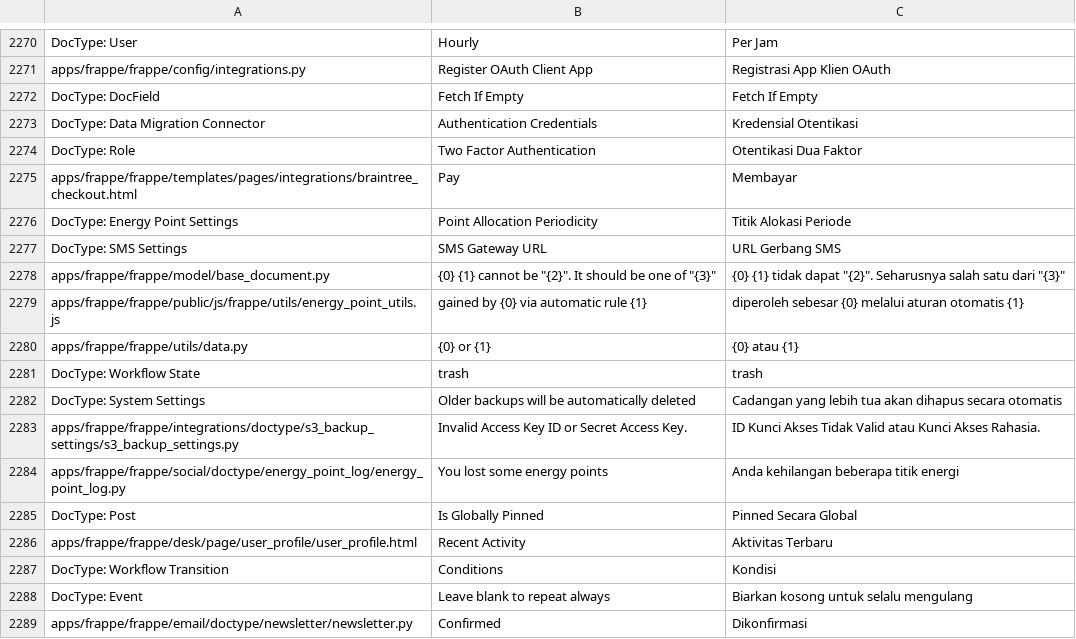
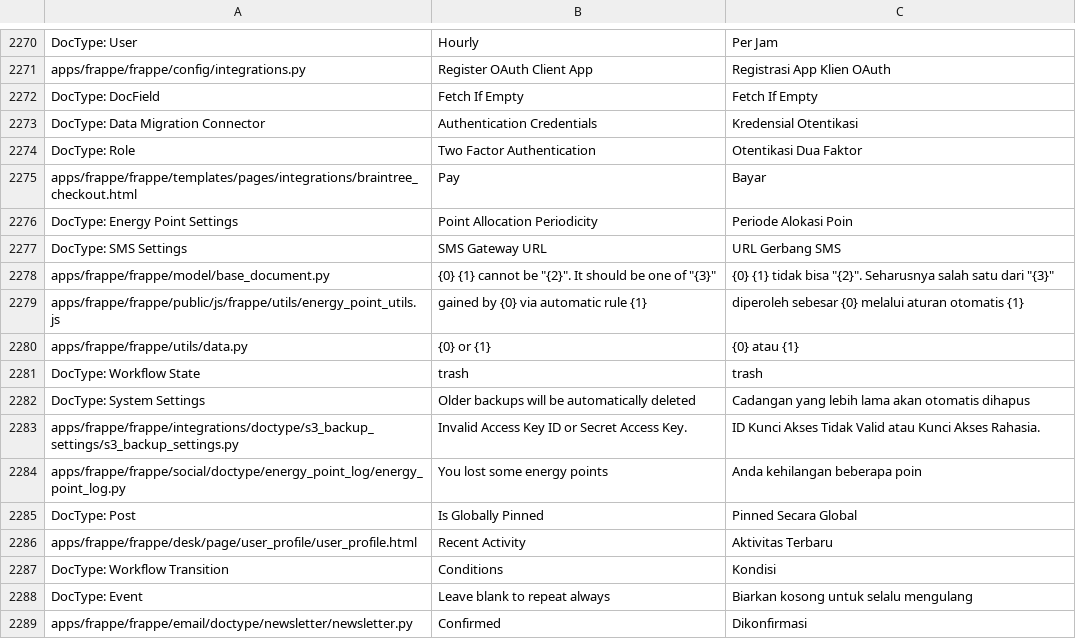
Before and after one commit to integrianusa/terjemahan, a CSV file: id-f.csv, drawn as a sheet; only a part is shown, gaps mark what is left out.

```diff
--- a/id-f.csv
+++ b/id-f.csv
@@ -2296,6 +2296,6 @@ DocType: Data Migration Connector,Authentication Credentials,Kredensial Otentika
 DocType: Role,Two Factor Authentication,Otentikasi Dua Faktor
-apps/frappe/frappe/templates/pages/integrations/braintree_checkout.html,Pay,Membayar
-DocType: Energy Point Settings,Point Allocation Periodicity,Titik Alokasi Periode
+apps/frappe/frappe/templates/pages/integrations/braintree_checkout.html,Pay,Bayar
+DocType: Energy Point Settings,Point Allocation Periodicity,Periode Alokasi Poin
 DocType: SMS Settings,SMS Gateway URL,URL Gerbang SMS
-apps/frappe/frappe/model/base_document.py,"{0} {1} cannot be ""{2}"". It should be one of ""{3}""","{0} {1} tidak dapat ""{2}"". Seharusnya salah satu dari ""{3}"""
+apps/frappe/frappe/model/base_document.py,"{0} {1} cannot be ""{2}"". It should be one of ""{3}""","{0} {1} tidak bisa ""{2}"". Seharusnya salah satu dari ""{3}"""
 apps/frappe/frappe/public/js/frappe/utils/energy_point_utils.js,gained by {0} via automatic rule {1},diperoleh sebesar {0} melalui aturan otomatis {1}
@@ -2303,5 +2303,5 @@ apps/frappe/frappe/utils/data.py,{0} or {1},{0} atau {1}
 DocType: Workflow State,trash,trash
-DocType: System Settings,Older backups will be automatically deleted,Cadangan yang lebih tua akan dihapus secara otomatis
+DocType: System Settings,Older backups will be automatically deleted,Cadangan yang lebih lama akan otomatis dihapus
 apps/frappe/frappe/integrations/doctype/s3_backup_settings/s3_backup_settings.py,Invalid Access Key ID or Secret Access Key.,ID Kunci Akses Tidak Valid atau Kunci Akses Rahasia.
-apps/frappe/frappe/social/doctype/energy_point_log/energy_point_log.py,You lost some energy points,Anda kehilangan beberapa titik energi
+apps/frappe/frappe/social/doctype/energy_point_log/energy_point_log.py,You lost some energy points,Anda kehilangan beberapa poin
 DocType: Post,Is Globally Pinned,Pinned Secara Global
```
Also changed, not shown: id-e.csv, id-ori-mod-e.csv, 2 other files.
